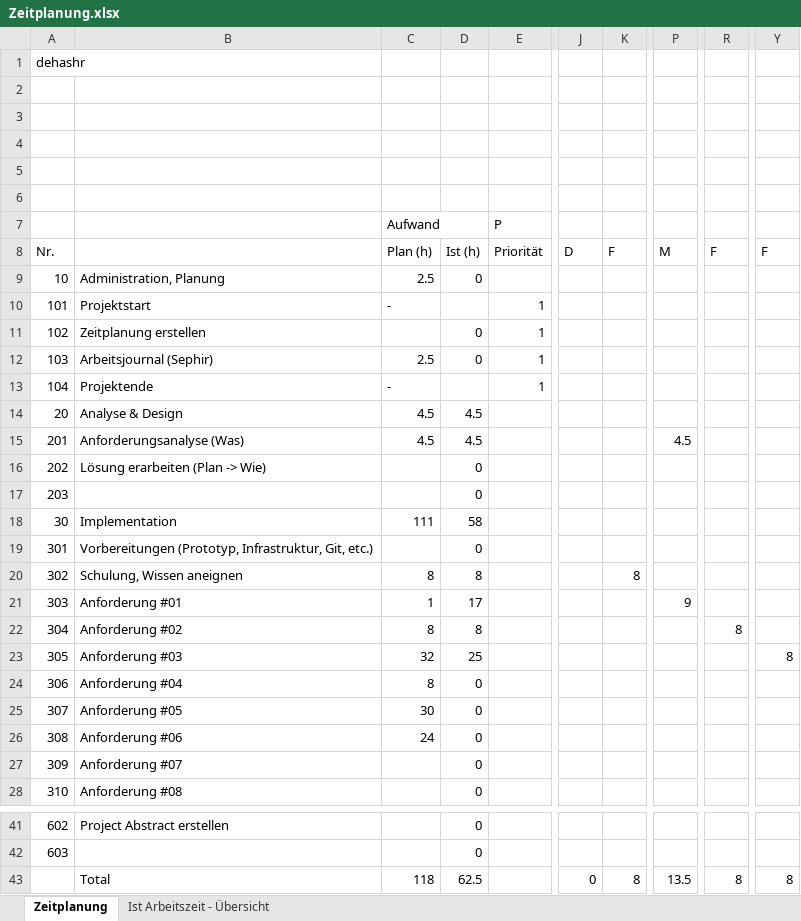
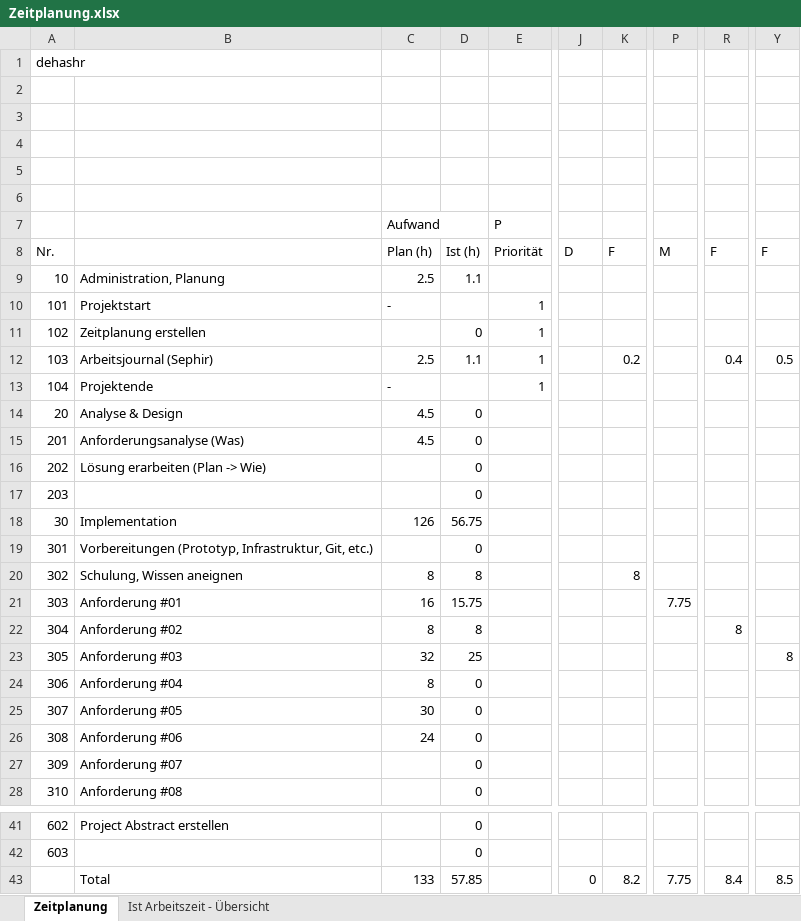
Before and after one commit to krissemicolon/dehashr, an Excel workbook: Documents/Zeitplanung.xlsx, sheet Zeitplanung, drawn as a sheet; only a part is shown, gaps mark what is left out; values as stored, in another font and other column widths than the file's, no cell formats; the diff names each change by its address in the sheet, - before the commit and + after, or states it on an @@ line.

```diff
--- a/Documents/Zeitplanung.xlsx (sheet Zeitplanung)
+++ b/Documents/Zeitplanung.xlsx (sheet Zeitplanung)
-D9: 0
+D9: 1.1
-D12: 0
+D12: 1.1
-K12: (empty)
+K12: 0.2
-R12: (empty)
+R12: 0.4
-Y12: (empty)
+Y12: 0.5
-D14:D15: 4.5
+D14:D15: 0
-P15: 4.5
+P15: (empty)
-C18 (Aufwand): 111
+C18 (Aufwand): 126
-D18: 58
+D18: 56.75
-C21 (Aufwand): 1
+C21 (Aufwand): 16
-D21: 17
+D21: 15.75
-P21: 9
+P21: 7.75
-C43 (Aufwand): 118
+C43 (Aufwand): 133
-D43: 62.5
+D43: 57.85
-K43: 8
+K43: 8.2
-P43: 13.5
+P43: 7.75
-R43: 8
+R43: 8.4
-Y43: 8
+Y43: 8.5
```
Also changed, not shown: sheet Ist Arbeitszeit - Übersicht, cell formats, charts or pictures, 12 other files.
